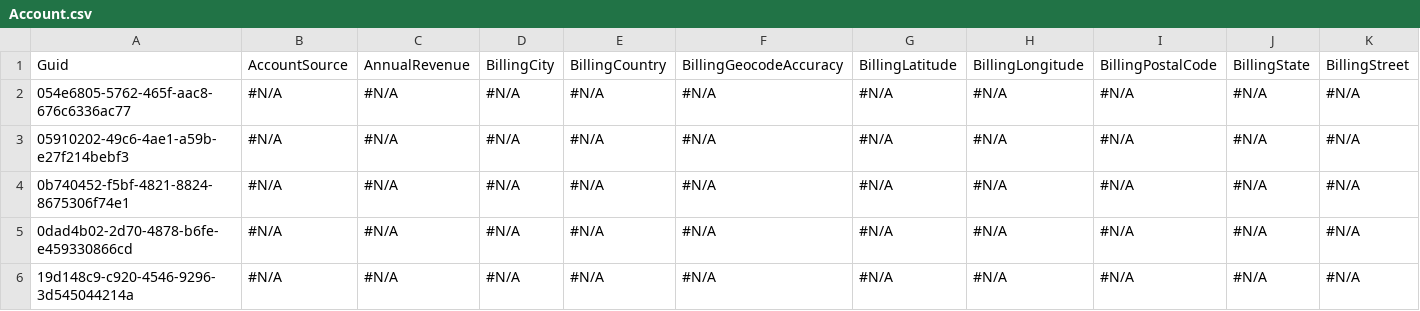
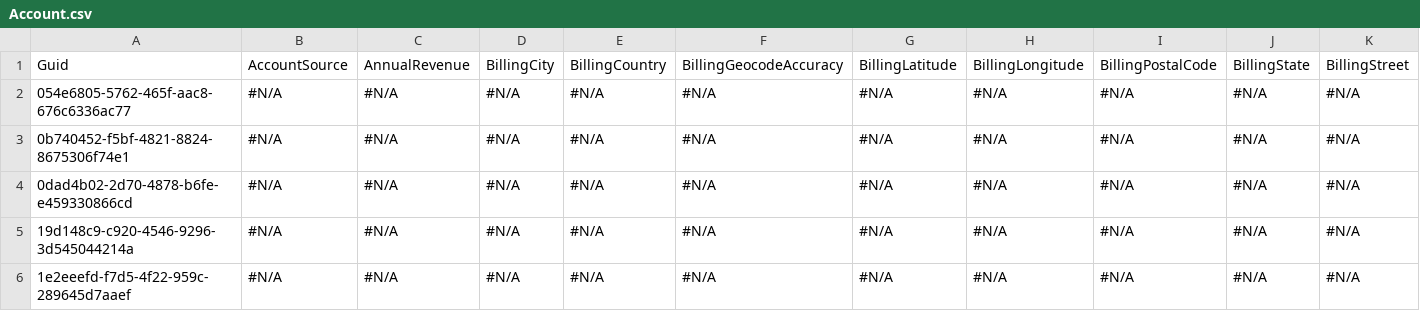
Before and after one commit to mmalanowski-vcs/testddr2, a CSV file: Account.csv, drawn as a sheet; only a part is shown; the shorter side is filled out with more unchanged rows; rows hold the shown columns only; the diff names each change by its address in the sheet, - before the commit and + after, or states it on an @@ line.

```diff
--- a/Account.csv
+++ b/Account.csv
-row 3: 05910202-49c6-4ae1-a59b-e27f214bebf3 | #N/A | #N/A | #N/A | #N/A | #N/A | #N/A | #N/A | #N/A | #N/A | #N/A
```
